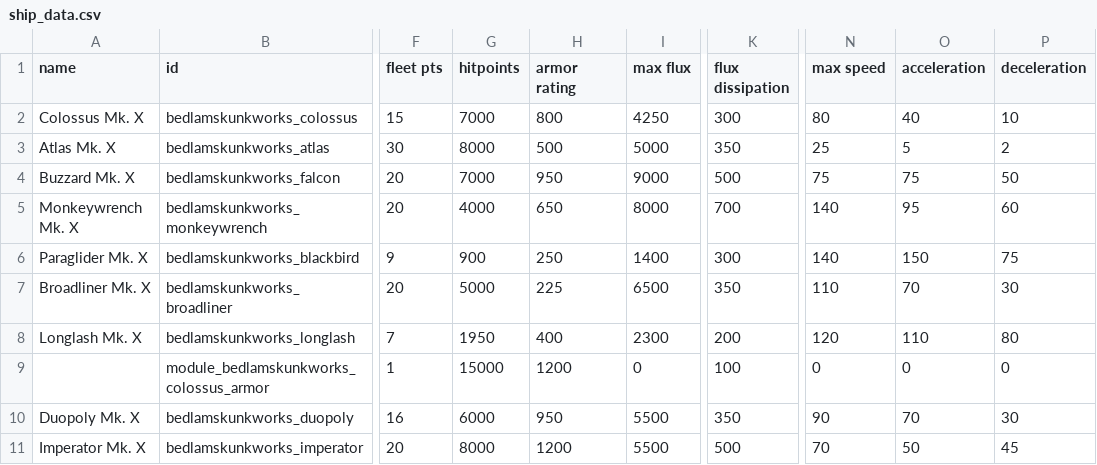
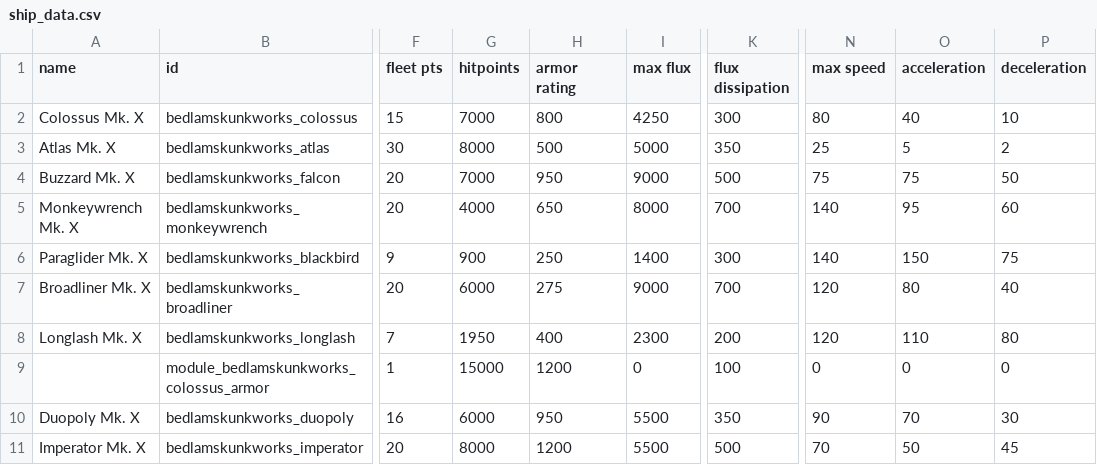
Before and after one commit to HoboG0blin/Bedlam_Skunkworks, a CSV file: data/hulls/ship_data.csv, drawn as a sheet; only a part is shown, gaps mark what is left out; the diff names each change by its address in the sheet, - before the commit and + after, or states it on an @@ line.

Commit message:
broadliner buffs

```diff
--- a/data/hulls/ship_data.csv
+++ b/data/hulls/ship_data.csv
-G7 (hitpoints): 5000
+G7 (hitpoints): 6000
-H7 (armor rating): 225
+H7 (armor rating): 275
-I7 (max flux): 6500
+I7 (max flux): 9000
-K7 (flux dissipation): 350
+K7 (flux dissipation): 700
-N7 (max speed): 110
+N7 (max speed): 120
-O7 (acceleration): 70
+O7 (acceleration): 80
-P7 (deceleration): 30
+P7 (deceleration): 40
```
